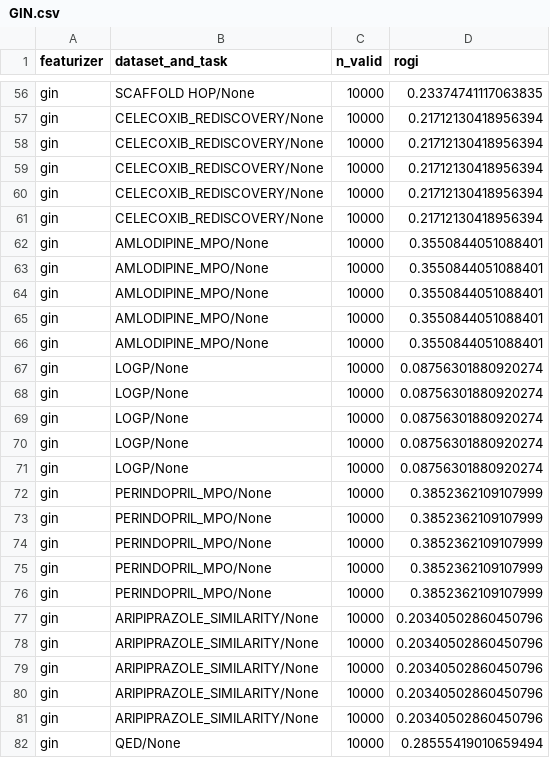
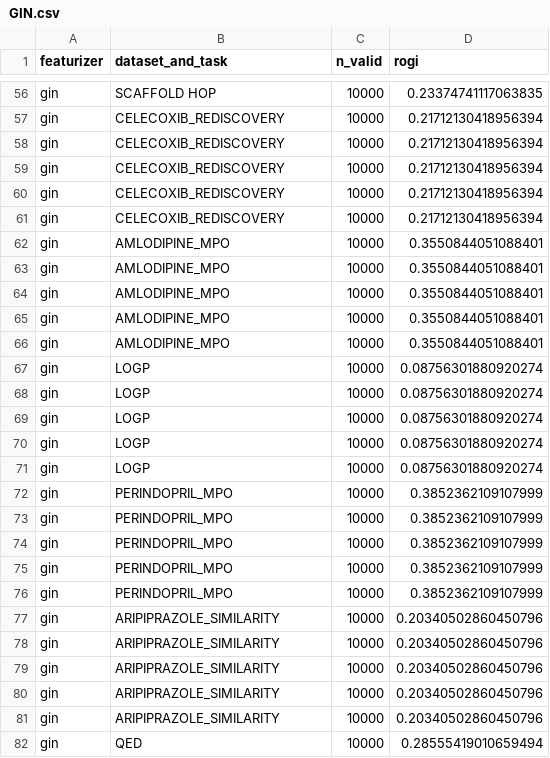
Before and after one commit to coleygroup/rogi-xd, a CSV file: results/raw/GIN.csv, drawn as a sheet; only a part is shown, gaps mark what is left out; the diff covers the shown part only; the diff names each change by its address in the sheet, - before the commit and + after, or states it on an @@ line.

```diff
--- a/results/raw/GIN.csv
+++ b/results/raw/GIN.csv
-B56 (dataset_and_task): SCAFFOLD HOP/None
+B56 (dataset_and_task): SCAFFOLD HOP
-B57:B61 (dataset_and_task): CELECOXIB_REDISCOVERY/None
+B57:B61 (dataset_and_task): CELECOXIB_REDISCOVERY
-B62:B66 (dataset_and_task): AMLODIPINE_MPO/None
+B62:B66 (dataset_and_task): AMLODIPINE_MPO
-B67:B71 (dataset_and_task): LOGP/None
+B67:B71 (dataset_and_task): LOGP
-B72:B76 (dataset_and_task): PERINDOPRIL_MPO/None
+B72:B76 (dataset_and_task): PERINDOPRIL_MPO
-B77:B81 (dataset_and_task): ARIPIPRAZOLE_SIMILARITY/None
+B77:B81 (dataset_and_task): ARIPIPRAZOLE_SIMILARITY
-B82 (dataset_and_task): QED/None
+B82 (dataset_and_task): QED
```
Also changed, not shown: 88 edited cells elsewhere in this file, 4 other files.
